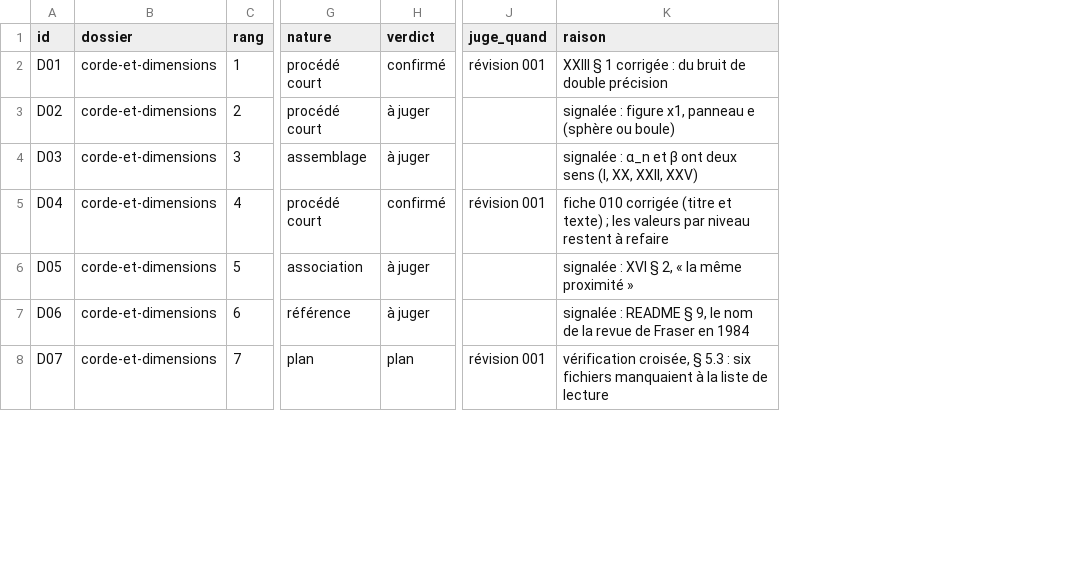
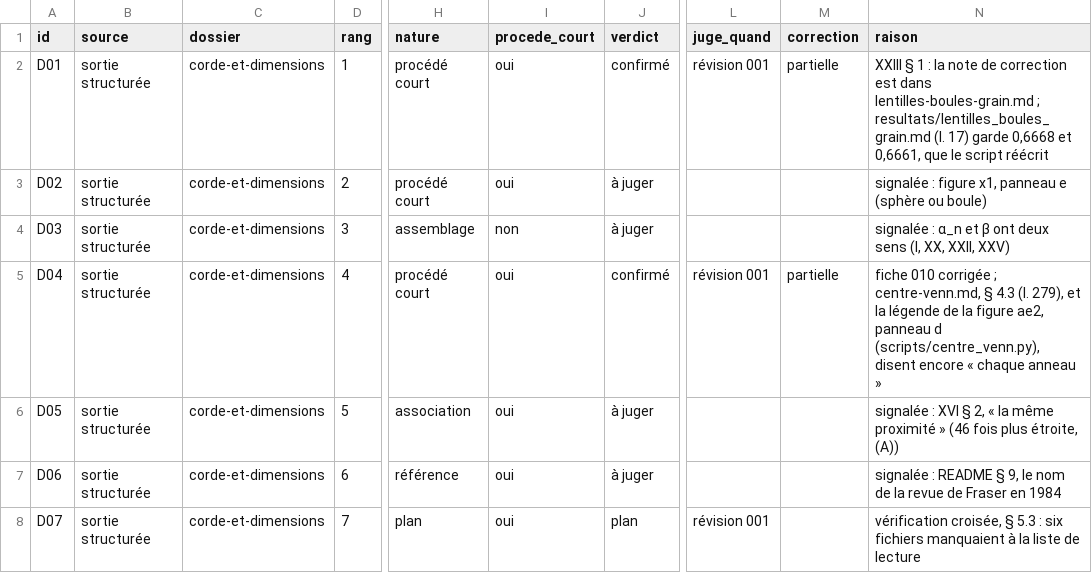
Before and after one commit to Max1m1l1ano/Graphite, a CSV file: chevre-optique/recueil/revisions/drapeaux-001.csv, drawn as a sheet; only a part is shown, gaps mark what is left out; addresses are those after the commit; the diff covers the shown part only; the diff names each change by its address in the sheet, - before the commit and + after, or states it on an @@ line.

```diff
--- a/chevre-optique/recueil/revisions/drapeaux-001.csv
+++ b/chevre-optique/recueil/revisions/drapeaux-001.csv
+column B (source), rows 2-8: all sortie structurée
+column I (procede_court), rows 2-8: oui | oui | non | oui | oui | oui | oui
+column M (correction), rows 2-5: partielle |  |  | partielle
-N2 (raison): …§ 1 corrigée : du bruit de double précision
+N2 (raison): …§ 1 : la note de correction est dans lentilles-boules-grain.md ; resultats/lentilles_boules_grain.md (l. 17) garde 0,6668 et 0,6661, que le script réécrit
-N5 (raison): …010 corrigée (titre et texte) ; les valeurs par niveau restent à refaire
+N5 (raison): …010 corrigée ; centre-venn.md, § 4.3 (l. 279), et la légende de la figure ae2, panneau d (scripts/centre_venn.py), disent encore « chaque anneau »
-N6 (raison): …proximité »
+N6 (raison): …proximité » (46 fois plus étroite, (A))
```
Also changed, not shown: 13 added rows and 27 edited cells elsewhere in this file, chevre-optique/recueil/index.csv, 10 other files.
